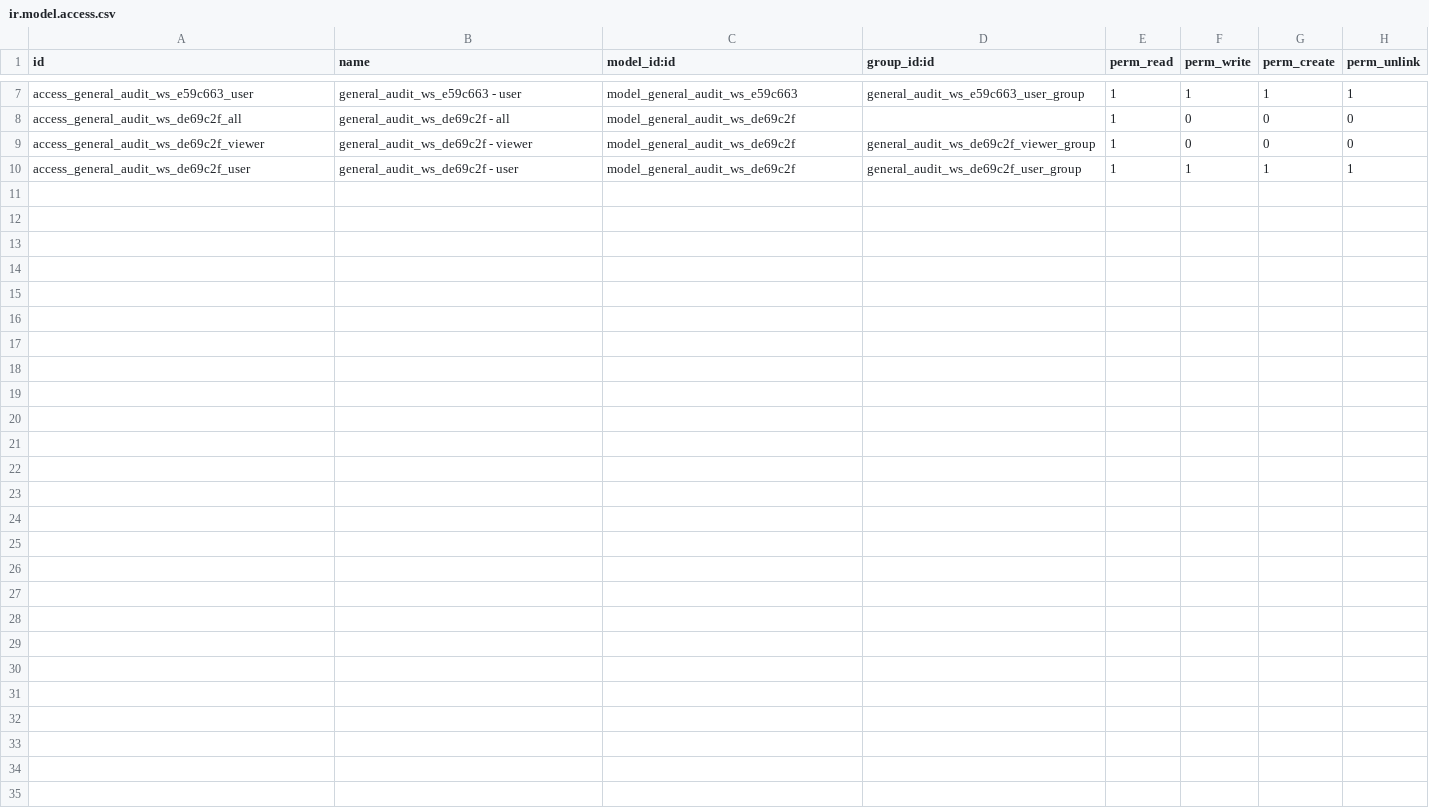
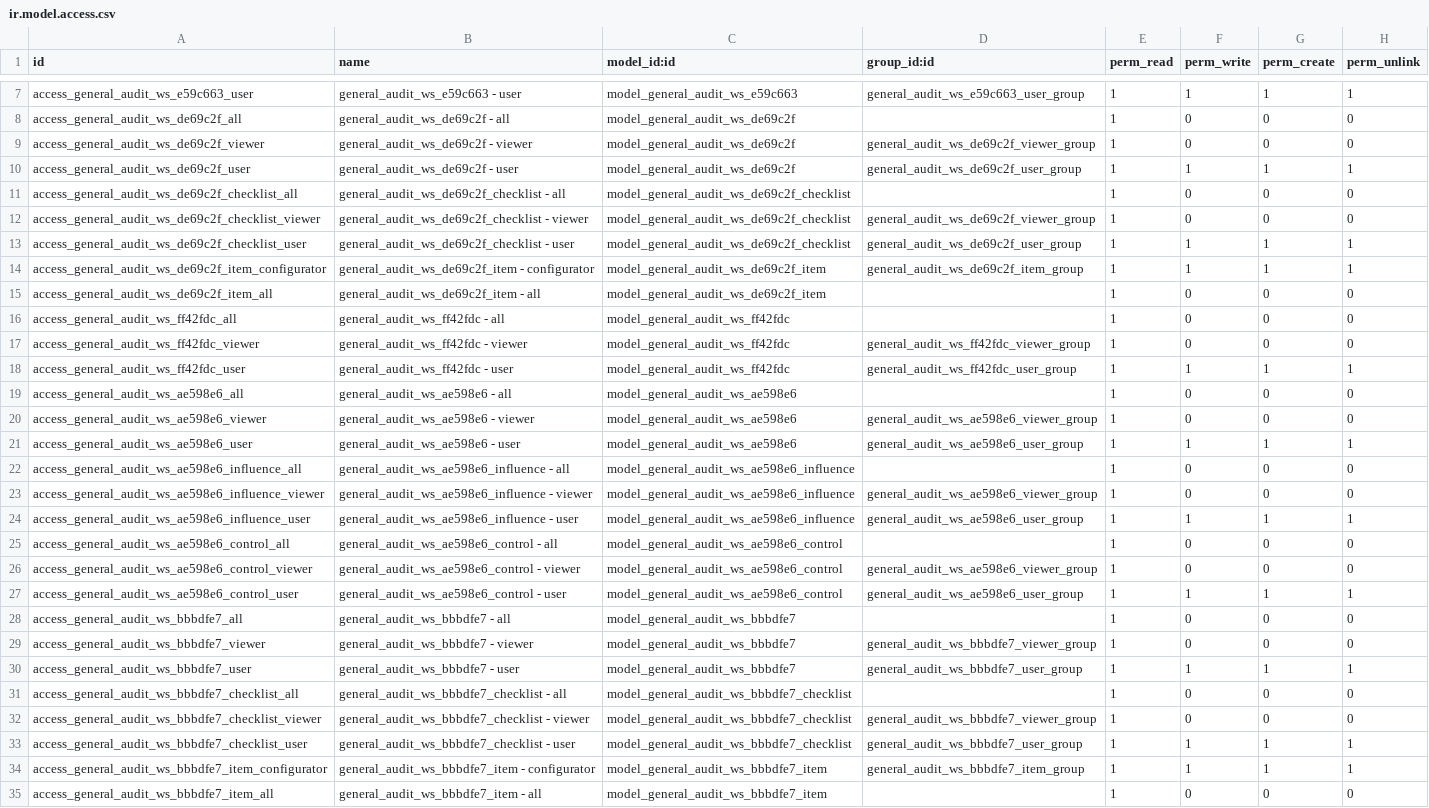
Before and after one commit to open-synergy/ssi-general-audit, a CSV file: ssi_general_audit_worksheet_draft_reporting/security/ir.model.access.csv, drawn as a sheet; only a part is shown, gaps mark what is left out.

Commit message:
[UPD] 1. Final Discussion 2. Management Letter 3. Management Representation 4. Audit Result - (Initial Object)

```diff
--- a/ssi_general_audit_worksheet_draft_reporting/security/ir.model.access.csv
+++ b/ssi_general_audit_worksheet_draft_reporting/security/ir.model.access.csv
@@ -10 +10,26 @@ access_general_audit_ws_de69c2f_viewer,general_audit_ws_de69c2f - viewer,model_g
 access_general_audit_ws_de69c2f_user,general_audit_ws_de69c2f - user,model_general_audit_ws_de69c2f,general_audit_ws_de69c2f_user_group,1,1,1,1
+access_general_audit_ws_de69c2f_checklist_all,general_audit_ws_de69c2f_checklist - all,model_general_audit_ws_de69c2f_checklist,,1,0,0,0
+access_general_audit_ws_de69c2f_checklist_viewer,general_audit_ws_de69c2f_checklist - viewer,model_general_audit_ws_de69c2f_checklist,general_audit_ws_de69c2f_viewer_group,1,0,0,0
+access_general_audit_ws_de69c2f_checklist_user,general_audit_ws_de69c2f_checklist - user,model_general_audit_ws_de69c2f_checklist,general_audit_ws_de69c2f_user_group,1,1,1,1
+access_general_audit_ws_de69c2f_item_configurator,general_audit_ws_de69c2f_item - configurator,model_general_audit_ws_de69c2f_item,general_audit_ws_de69c2f_item_group,1,1,1,1
+access_general_audit_ws_de69c2f_item_all,general_audit_ws_de69c2f_item - all,model_general_audit_ws_de69c2f_item,,1,0,0,0
+access_general_audit_ws_ff42fdc_all,general_audit_ws_ff42fdc - all,model_general_audit_ws_ff42fdc,,1,0,0,0
+access_general_audit_ws_ff42fdc_viewer,general_audit_ws_ff42fdc - viewer,model_general_audit_ws_ff42fdc,general_audit_ws_ff42fdc_viewer_group,1,0,0,0
+access_general_audit_ws_ff42fdc_user,general_audit_ws_ff42fdc - user,model_general_audit_ws_ff42fdc,general_audit_ws_ff42fdc_user_group,1,1,1,1
+access_general_audit_ws_ae598e6_all,general_audit_ws_ae598e6 - all,model_general_audit_ws_ae598e6,,1,0,0,0
+access_general_audit_ws_ae598e6_viewer,general_audit_ws_ae598e6 - viewer,model_general_audit_ws_ae598e6,general_audit_ws_ae598e6_viewer_group,1,0,0,0
+access_general_audit_ws_ae598e6_user,general_audit_ws_ae598e6 - user,model_general_audit_ws_ae598e6,general_audit_ws_ae598e6_user_group,1,1,1,1
+access_general_audit_ws_ae598e6_influence_all,general_audit_ws_ae598e6_influence - all,model_general_audit_ws_ae598e6_influence,,1,0,0,0
+access_general_audit_ws_ae598e6_influence_viewer,general_audit_ws_ae598e6_influence - viewer,model_general_audit_ws_ae598e6_influence,general_audit_ws_ae598e6_viewer_group,1,0,0,0
+access_general_audit_ws_ae598e6_influence_user,general_audit_ws_ae598e6_influence - user,model_general_audit_ws_ae598e6_influence,general_audit_ws_ae598e6_user_group,1,1,1,1
+access_general_audit_ws_ae598e6_control_all,general_audit_ws_ae598e6_control - all,model_general_audit_ws_ae598e6_control,,1,0,0,0
+access_general_audit_ws_ae598e6_control_viewer,general_audit_ws_ae598e6_control - viewer,model_general_audit_ws_ae598e6_control,general_audit_ws_ae598e6_viewer_group,1,0,0,0
+access_general_audit_ws_ae598e6_control_user,general_audit_ws_ae598e6_control - user,model_general_audit_ws_ae598e6_control,general_audit_ws_ae598e6_user_group,1,1,1,1
+access_general_audit_ws_bbbdfe7_all,general_audit_ws_bbbdfe7 - all,model_general_audit_ws_bbbdfe7,,1,0,0,0
+access_general_audit_ws_bbbdfe7_viewer,general_audit_ws_bbbdfe7 - viewer,model_general_audit_ws_bbbdfe7,general_audit_ws_bbbdfe7_viewer_group,1,0,0,0
+access_general_audit_ws_bbbdfe7_user,general_audit_ws_bbbdfe7 - user,model_general_audit_ws_bbbdfe7,general_audit_ws_bbbdfe7_user_group,1,1,1,1
+access_general_audit_ws_bbbdfe7_checklist_all,general_audit_ws_bbbdfe7_checklist - all,model_general_audit_ws_bbbdfe7_checklist,,1,0,0,0
+access_general_audit_ws_bbbdfe7_checklist_viewer,general_audit_ws_bbbdfe7_checklist - viewer,model_general_audit_ws_bbbdfe7_checklist,general_audit_ws_bbbdfe7_viewer_group,1,0,0,0
+access_general_audit_ws_bbbdfe7_checklist_user,general_audit_ws_bbbdfe7_checklist - user,model_general_audit_ws_bbbdfe7_checklist,general_audit_ws_bbbdfe7_user_group,1,1,1,1
+access_general_audit_ws_bbbdfe7_item_configurator,general_audit_ws_bbbdfe7_item - configurator,model_general_audit_ws_bbbdfe7_item,general_audit_ws_bbbdfe7_item_group,1,1,1,1
+access_general_audit_ws_bbbdfe7_item_all,general_audit_ws_bbbdfe7_item - all,model_general_audit_ws_bbbdfe7_item,,1,0,0,0
```
Also changed, not shown: 53 other files.
